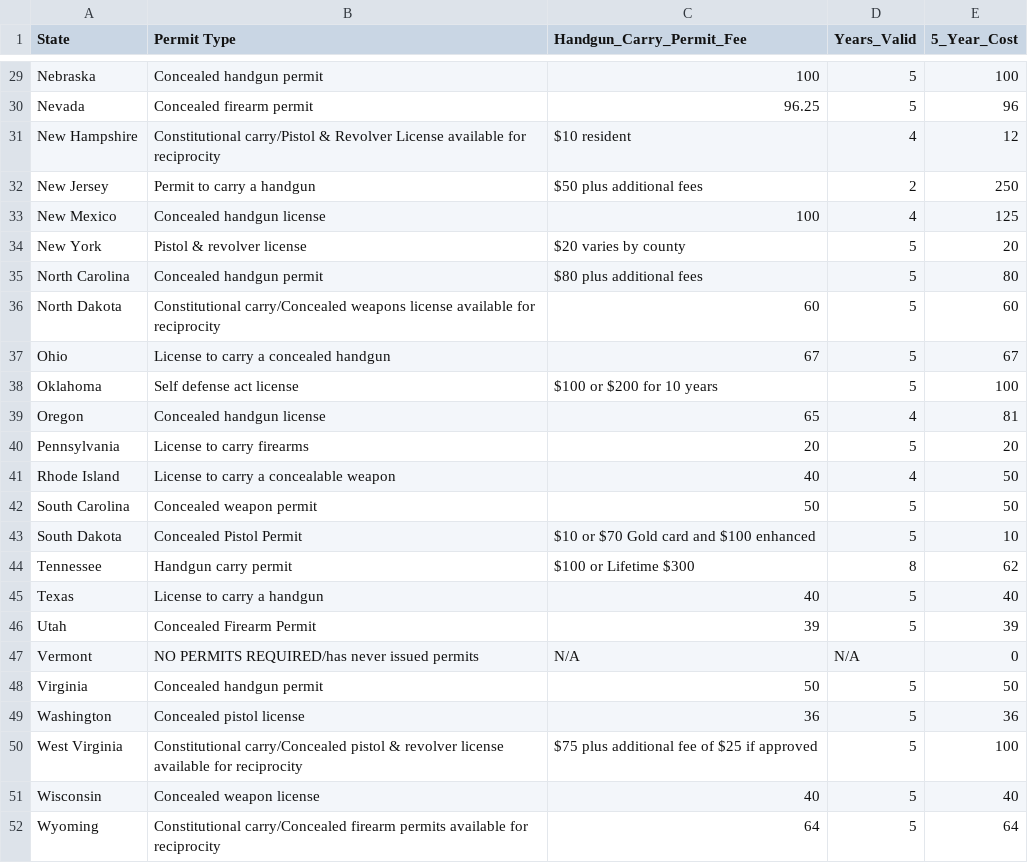
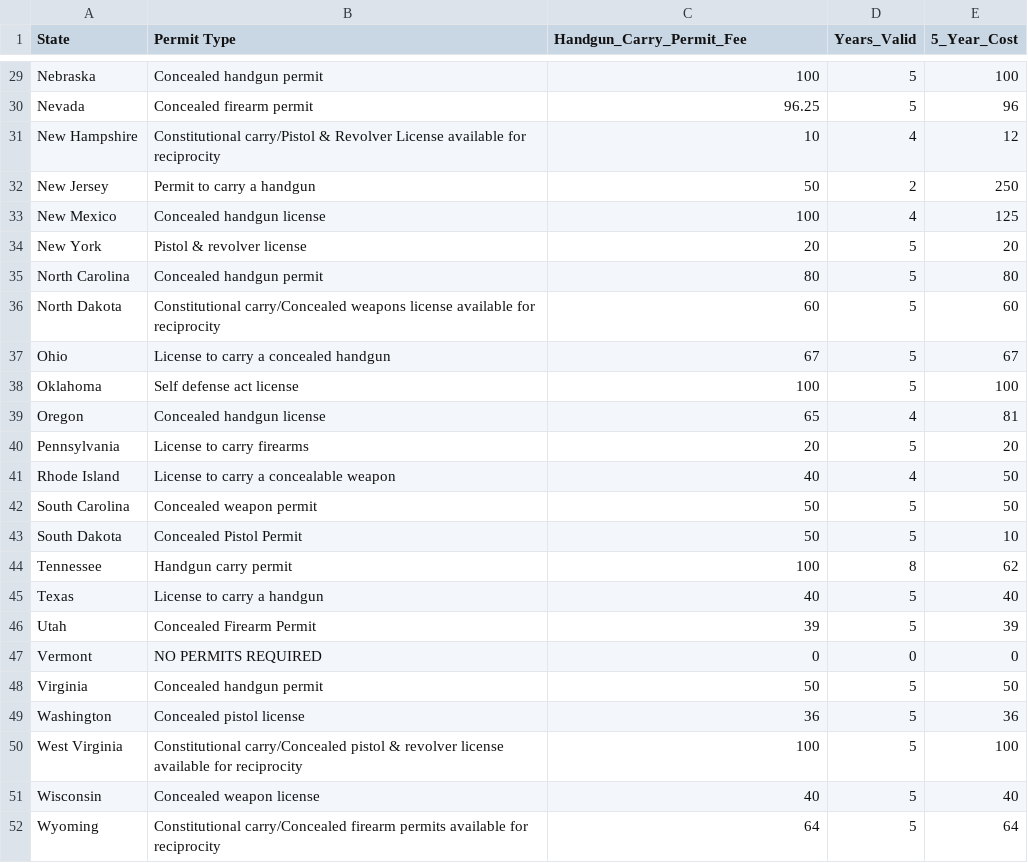
Before and after one commit to tnchen/group-31-data-x-proj, a CSV file: data/ConcealedCarryPrices.csv, drawn as a sheet; only a part is shown, gaps mark what is left out; the diff covers the shown part only.

```diff
--- a/data/ConcealedCarryPrices.csv
+++ b/data/ConcealedCarryPrices.csv
@@ -30,10 +30,10 @@ Nebraska,Concealed handgun permit,100,5,100
 Nevada,Concealed firearm permit,96.25,5,96
-New Hampshire,Constitutional carry/Pistol & Revolver License available for reciprocity,$10 resident,4,12
-New Jersey,Permit to carry a handgun,$50 plus additional fees,2,250
+New Hampshire,Constitutional carry/Pistol & Revolver License available for reciprocity,10,4,12
+New Jersey,Permit to carry a handgun,50,2,250
 New Mexico,Concealed handgun license,100,4,125
-New York,Pistol & revolver license,$20 varies by county,5,20
-North Carolina,Concealed handgun permit,$80 plus additional fees,5,80
+New York,Pistol & revolver license,20,5,20
+North Carolina,Concealed handgun permit,80,5,80
 North Dakota,Constitutional carry/Concealed weapons license available for reciprocity,60,5,60
 Ohio,License to carry a concealed handgun,67,5,67
-Oklahoma,Self defense act license,$100 or $200 for 10 years,5,100
+Oklahoma,Self defense act license,100,5,100
 Oregon,Concealed handgun license,65,4,81
@@ -42,10 +42,10 @@ Rhode Island,License to carry a concealable weapon,40,4,50
 South Carolina,Concealed weapon permit,50,5,50
-South Dakota,Concealed Pistol Permit,$10 or $70 Gold card and $100 enhanced,5,10
-Tennessee,Handgun carry permit,$100 or Lifetime $300,8,62
+South Dakota,Concealed Pistol Permit,50,5,10
+Tennessee,Handgun carry permit,100,8,62
 Texas,License to carry a handgun,40,5,40
 Utah,Concealed Firearm Permit,39,5,39
-Vermont,NO PERMITS REQUIRED/has never issued permits,N/A,N/A,0
+Vermont,NO PERMITS REQUIRED,0,0,0
 Virginia,Concealed handgun permit,50,5,50
 Washington,Concealed pistol license,36,5,36
-West Virginia,Constitutional carry/Concealed pistol & revolver license available for reciprocity,$75 plus additional fee of $25 if approved,5,100
+West Virginia,Constitutional carry/Concealed pistol & revolver license available for reciprocity,100,5,100
 Wisconsin,Concealed weapon license,40,5,40
```
Also changed, not shown: 11 edited cells elsewhere in this file, data/Gun ownership.csv, 3 other files.
